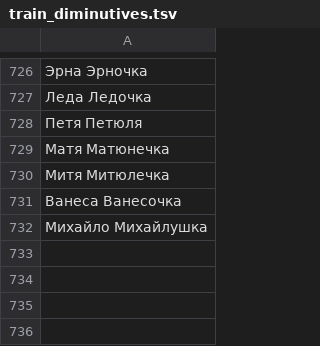
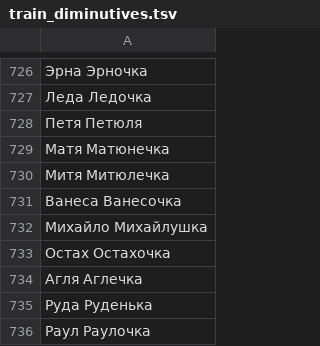
Before and after one commit to roddar92/linguistics_problems, a TSV file: src/ngrams/resources/diminutive/train_diminutives.tsv, drawn as a sheet; only a part is shown, gaps mark what is left out; the diff names each change by its address in the sheet, - before the commit and + after, or states it on an @@ line.

Commit message:
Diminutive -- Add more train samples

```diff
--- a/src/ngrams/resources/diminutive/train_diminutives.tsv
+++ b/src/ngrams/resources/diminutive/train_diminutives.tsv
+row 733: Остах Остахочка
+row 734: Агля Аглечка
+row 735: Руда Руденька
+row 736: Раул Раулочка
```
Also changed, not shown: src/ngrams/resources/diminutive/test_diminutives.tsv.
